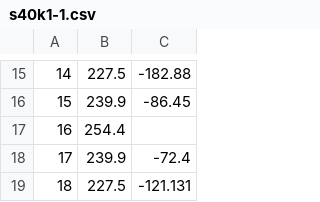
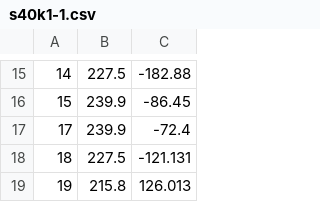
Before and after one commit to jcirce/pressure-rig-software, a CSV file: curvature-csv/s40k1-1.csv, drawn as a sheet; only a part is shown, gaps mark what is left out; the shorter side is filled out with more unchanged rows.

```diff
--- a/curvature-csv/s40k1-1.csv
+++ b/curvature-csv/s40k1-1.csv
@@ -16,3 +16,2 @@
 15, 239.9, -86.45
-16, 254.4,
 17, 239.9, -72.4
```
Also changed, not shown: curvature-csv/s40k1-2.csv, curvature-csv/s40k1-3.csv, 4 other files.
